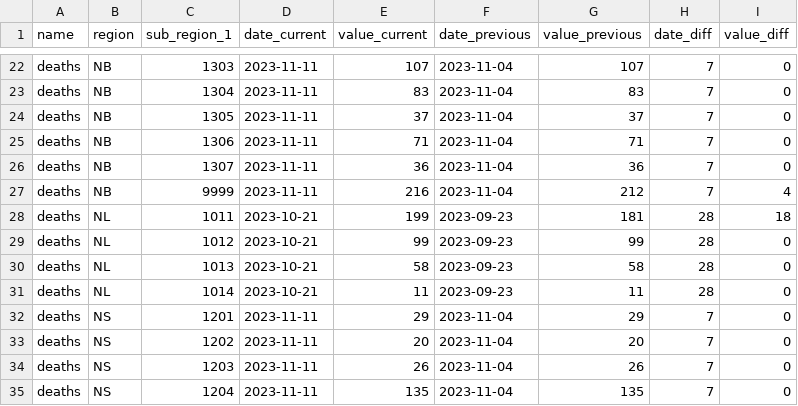
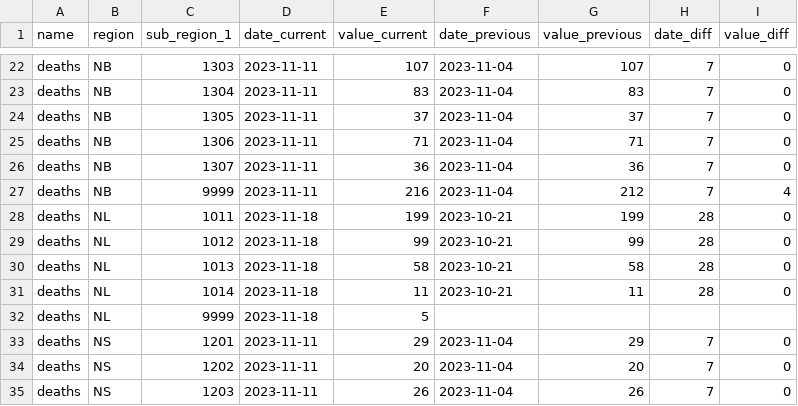
Before and after one commit to ccodwg/CovidTimelineCanada, a CSV file: diffs/hr/deaths_hr.csv, drawn as a sheet; only a part is shown, gaps mark what is left out; the shorter side is filled out with more unchanged rows.

```diff
--- a/diffs/hr/deaths_hr.csv
+++ b/diffs/hr/deaths_hr.csv
@@ -27,6 +27,7 @@
 "deaths","NB",9999,"2023-11-11",216,"2023-11-04",212,7,4
-"deaths","NL",1011,"2023-10-21",199,"2023-09-23",181,28,18
-"deaths","NL",1012,"2023-10-21",99,"2023-09-23",99,28,0
-"deaths","NL",1013,"2023-10-21",58,"2023-09-23",58,28,0
-"deaths","NL",1014,"2023-10-21",11,"2023-09-23",11,28,0
+"deaths","NL",1011,"2023-11-18",199,"2023-10-21",199,28,0
+"deaths","NL",1012,"2023-11-18",99,"2023-10-21",99,28,0
+"deaths","NL",1013,"2023-11-18",58,"2023-10-21",58,28,0
+"deaths","NL",1014,"2023-11-18",11,"2023-10-21",11,28,0
+"deaths","NL",9999,"2023-11-18",5,,,,
 "deaths","NS",1201,"2023-11-11",29,"2023-11-04",29,7,0
```
Also changed, not shown: data/can/deaths_can.csv, data/pt/deaths_pt.csv, 8 other files.
